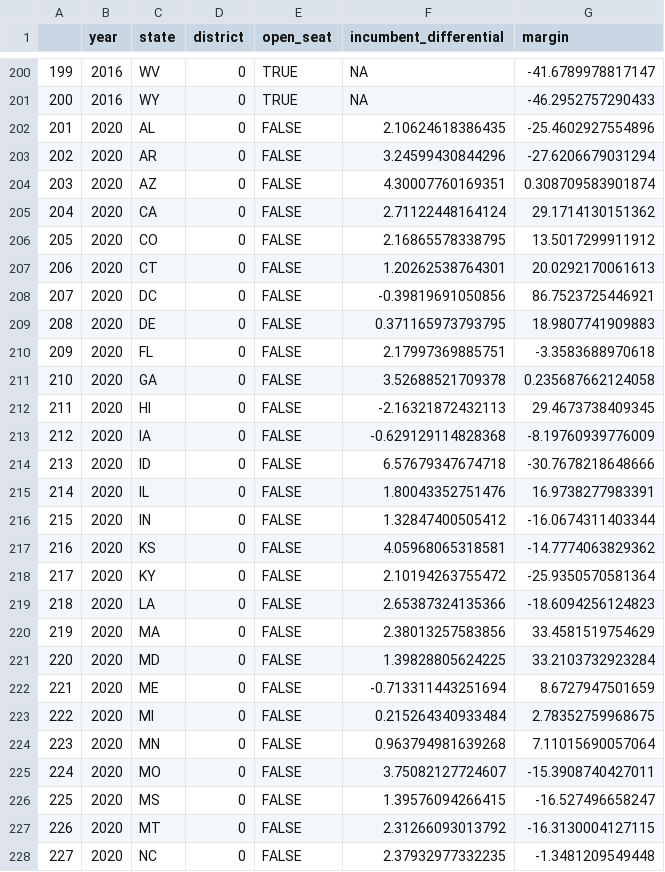
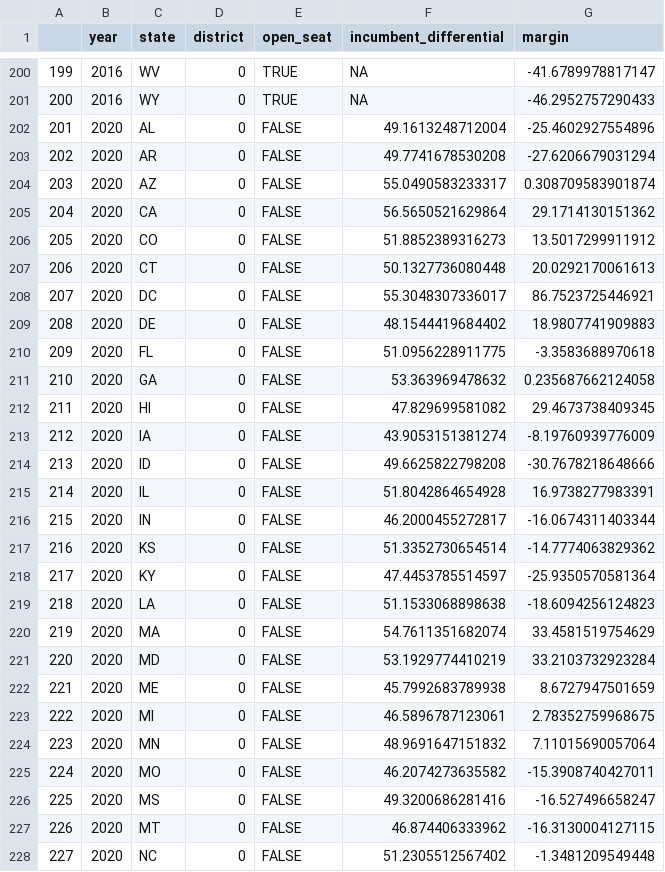
Before and after one commit to BPR-Data-Team/ElectionModel2024, a CSV file: cleaned_data/President Historical.csv, drawn as a sheet; only a part is shown, gaps mark what is left out; the diff covers the shown part only.

```diff
--- a/cleaned_data/President Historical.csv
+++ b/cleaned_data/President Historical.csv
@@ -201,28 +201,28 @@
 "200",2016,"WY",0,TRUE,NA,-46.2952757290433
-"201",2020,"AL",0,FALSE,2.10624618386435,-25.4602927554896
-"202",2020,"AR",0,FALSE,3.24599430844296,-27.6206679031294
-"203",2020,"AZ",0,FALSE,4.30007760169351,0.308709583901874
-"204",2020,"CA",0,FALSE,2.71122448164124,29.1714130151362
-"205",2020,"CO",0,FALSE,2.16865578338795,13.5017299911912
-"206",2020,"CT",0,FALSE,1.20262538764301,20.0292170061613
-"207",2020,"DC",0,FALSE,-0.39819691050856,86.7523725446921
-"208",2020,"DE",0,FALSE,0.371165973793795,18.9807741909883
-"209",2020,"FL",0,FALSE,2.17997369885751,-3.3583688970618
-"210",2020,"GA",0,FALSE,3.52688521709378,0.235687662124058
-"211",2020,"HI",0,FALSE,-2.16321872432113,29.4673738409345
-"212",2020,"IA",0,FALSE,-0.629129114828368,-8.19760939776009
-"213",2020,"ID",0,FALSE,6.57679347674718,-30.7678218648666
-"214",2020,"IL",0,FALSE,1.80043352751476,16.9738277983391
-"215",2020,"IN",0,FALSE,1.32847400505412,-16.0674311403344
-"216",2020,"KS",0,FALSE,4.05968065318581,-14.7774063829362
-"217",2020,"KY",0,FALSE,2.10194263755472,-25.9350570581364
-"218",2020,"LA",0,FALSE,2.65387324135366,-18.6094256124823
-"219",2020,"MA",0,FALSE,2.38013257583856,33.4581519754629
-"220",2020,"MD",0,FALSE,1.39828805624225,33.2103732923284
-"221",2020,"ME",0,FALSE,-0.713311443251694,8.6727947501659
-"222",2020,"MI",0,FALSE,0.215264340933484,2.78352759968675
-"223",2020,"MN",0,FALSE,0.963794981639268,7.11015690057064
-"224",2020,"MO",0,FALSE,3.75082127724607,-15.3908740427011
-"225",2020,"MS",0,FALSE,1.39576094266415,-16.527496658247
-"226",2020,"MT",0,FALSE,2.31266093013792,-16.3130004127115
-"227",2020,"NC",0,FALSE,2.37932977332235,-1.3481209549448
+"201",2020,"AL",0,FALSE,49.1613248712004,-25.4602927554896
+"202",2020,"AR",0,FALSE,49.7741678530208,-27.6206679031294
+"203",2020,"AZ",0,FALSE,55.0490583233317,0.308709583901874
+"204",2020,"CA",0,FALSE,56.5650521629864,29.1714130151362
+"205",2020,"CO",0,FALSE,51.8852389316273,13.5017299911912
+"206",2020,"CT",0,FALSE,50.1327736080448,20.0292170061613
+"207",2020,"DC",0,FALSE,55.3048307336017,86.7523725446921
+"208",2020,"DE",0,FALSE,48.1544419684402,18.9807741909883
+"209",2020,"FL",0,FALSE,51.0956228911775,-3.3583688970618
+"210",2020,"GA",0,FALSE,53.363969478632,0.235687662124058
+"211",2020,"HI",0,FALSE,47.829699581082,29.4673738409345
+"212",2020,"IA",0,FALSE,43.9053151381274,-8.19760939776009
+"213",2020,"ID",0,FALSE,49.6625822798208,-30.7678218648666
+"214",2020,"IL",0,FALSE,51.8042864654928,16.9738277983391
+"215",2020,"IN",0,FALSE,46.2000455272817,-16.0674311403344
+"216",2020,"KS",0,FALSE,51.3352730654514,-14.7774063829362
+"217",2020,"KY",0,FALSE,47.4453785514597,-25.9350570581364
+"218",2020,"LA",0,FALSE,51.1533068898638,-18.6094256124823
+"219",2020,"MA",0,FALSE,54.7611351682074,33.4581519754629
+"220",2020,"MD",0,FALSE,53.1929774410219,33.2103732923284
+"221",2020,"ME",0,FALSE,45.7992683789938,8.6727947501659
+"222",2020,"MI",0,FALSE,46.5896787123061,2.78352759968675
+"223",2020,"MN",0,FALSE,48.9691647151832,7.11015690057064
+"224",2020,"MO",0,FALSE,46.2074273635582,-15.3908740427011
+"225",2020,"MS",0,FALSE,49.3200686281416,-16.527496658247
+"226",2020,"MT",0,FALSE,46.874406333962,-16.3130004127115
+"227",2020,"NC",0,FALSE,51.2305512567402,-1.3481209549448
```
Also changed, not shown: 126 edited cells elsewhere in this file, cleaned_data/House Historical.csv, 4 other files.
